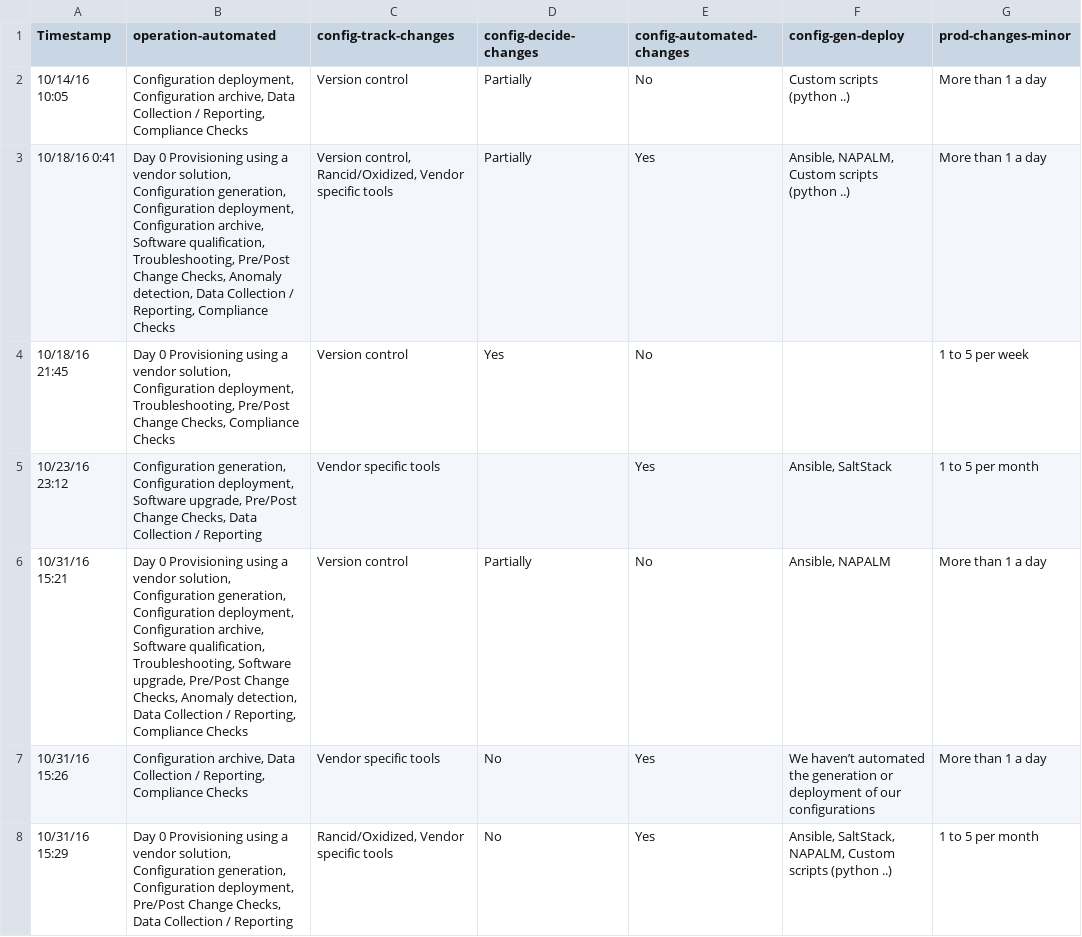
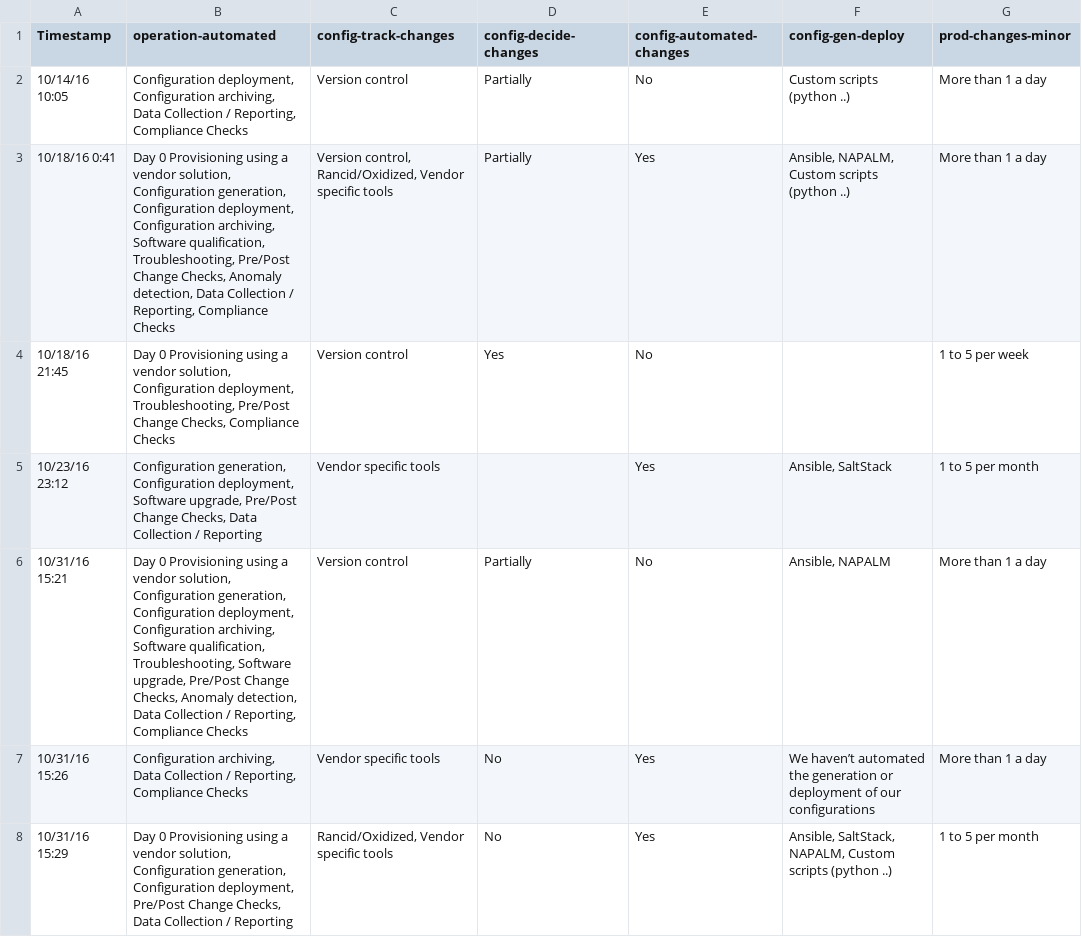
Before and after one commit to dgarros/netdevops-survey, a TSV file: results/2016.tsv, drawn as a sheet; only a part is shown; the diff covers the shown part only; the diff names each change by its address in the sheet, - before the commit and + after, or states it on an @@ line.

Commit message:
Replace configuration archive with configuration archiving

```diff
--- a/results/2016.tsv
+++ b/results/2016.tsv
-B2 (operation-automated): …deployment, Configuration archive, Data Collection…
+B2 (operation-automated): …deployment, Configuration archiving, Data Collection…
-B3 (operation-automated): …deployment, Configuration archive, Software qualification,…
+B3 (operation-automated): …deployment, Configuration archiving, Software qualification,…
-B6 (operation-automated): …deployment, Configuration archive, Software qualification,…
+B6 (operation-automated): …deployment, Configuration archiving, Software qualification,…
-B7 (operation-automated): Configuration archive, Data Collection…
+B7 (operation-automated): Configuration archiving, Data Collection…
```
Also changed, not shown: 25 edited cells elsewhere in this file.
